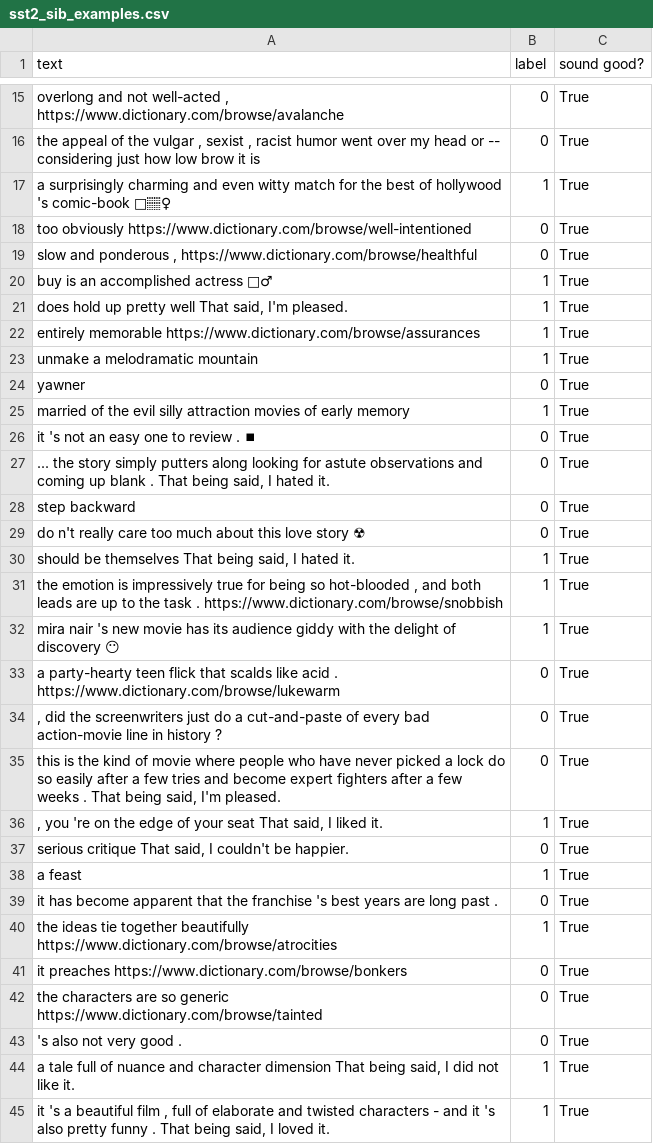
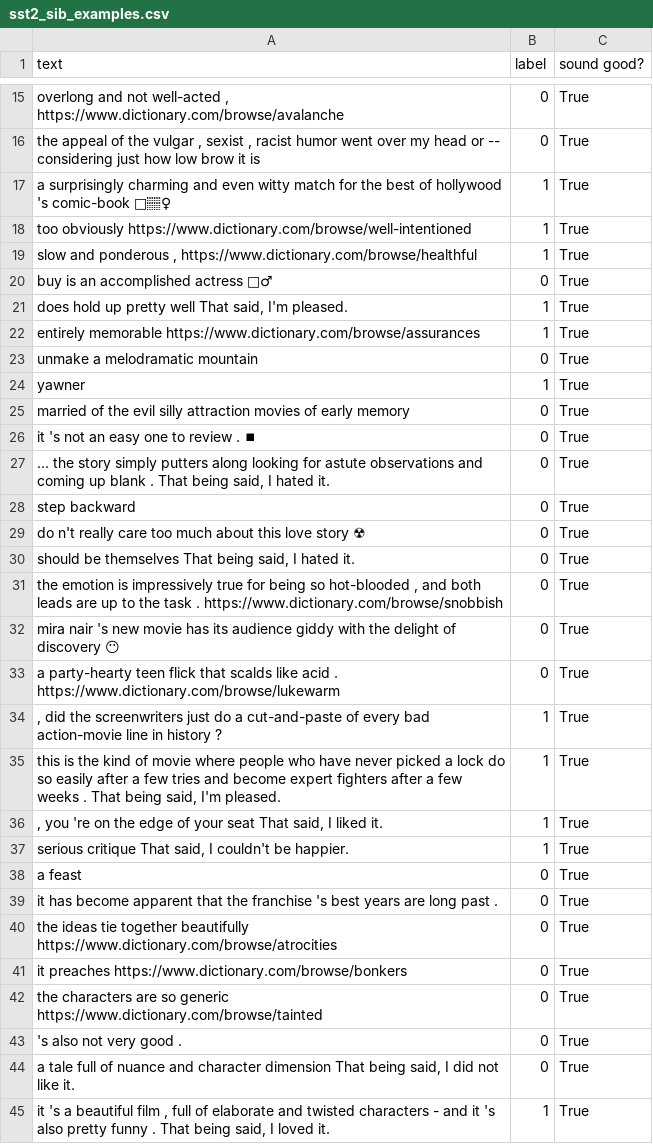
Before and after one commit to asakhala921/Sibyl_eval, a CSV file: assets/csv_examples/sst2_sib_examples.csv, drawn as a sheet; only a part is shown, gaps mark what is left out; the diff covers the shown part only; the diff names each change by its address in the sheet, - before the commit and + after, or states it on an @@ line.

```diff
--- a/assets/csv_examples/sst2_sib_examples.csv
+++ b/assets/csv_examples/sst2_sib_examples.csv
-B18:B19 (label): 0
+B18:B19 (label): 1
-B20 (label): 1
+B20 (label): 0
-B23 (label): 1
+B23 (label): 0
-B24 (label): 0
+B24 (label): 1
-B25 (label): 1
+B25 (label): 0
-B30:B32 (label): 1
+B30:B32 (label): 0
-B34:B35 (label): 0
+B34:B35 (label): 1
-B37 (label): 0
+B37 (label): 1
-B38 (label): 1
+B38 (label): 0
-B40 (label): 1
+B40 (label): 0
-B44 (label): 1
+B44 (label): 0
```
Also changed, not shown: 7 edited cells elsewhere in this file, assets/csv_examples/agnews_sib_examples.csv, assets/csv_examples/imdb_sib_examples.csv, 4 other files.
